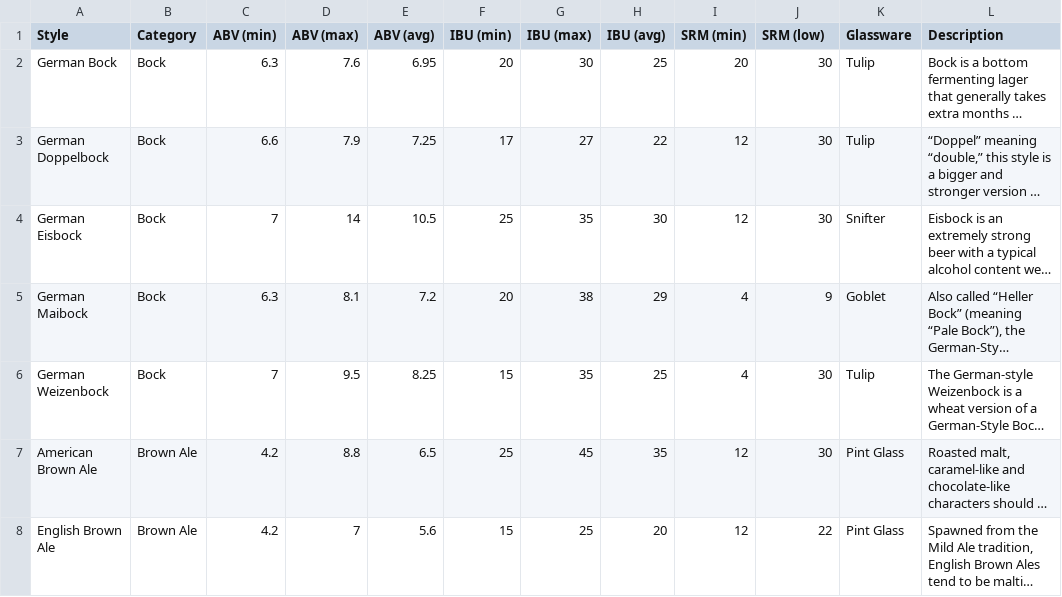
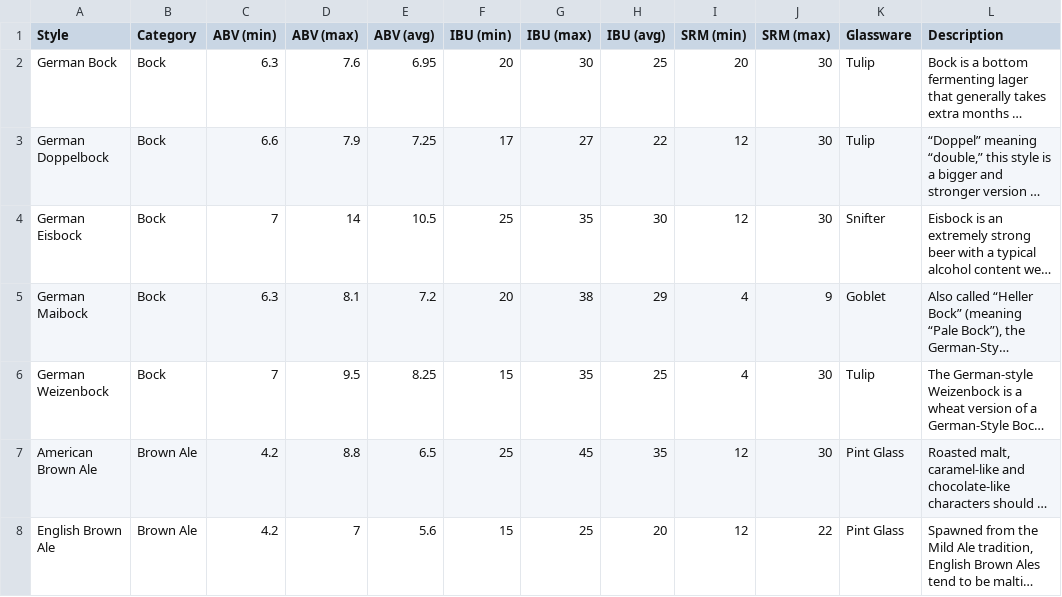
Before and after one commit to sheetalbongale/ALE-gorithm, a CSV file: data/csv/ba_beerstyles.csv, drawn as a sheet; only a part is shown; long unchanged cells end in …; the diff names each change by its address in the sheet, - before the commit and + after, or states it on an @@ line.

Commit message:
rename SRM column and fix schema.

```diff
--- a/data/csv/ba_beerstyles.csv
+++ b/data/csv/ba_beerstyles.csv
-J1: SRM (low)
+J1: SRM (max)
```
Also changed, not shown: 1 other file.
